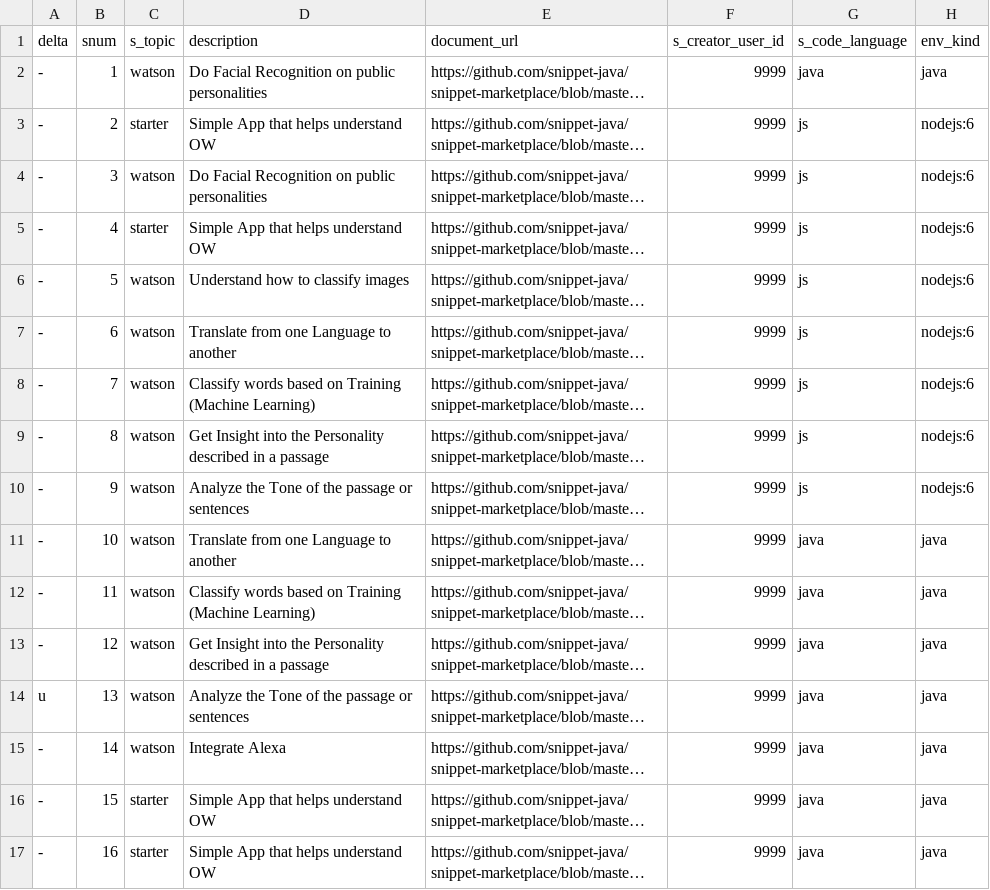
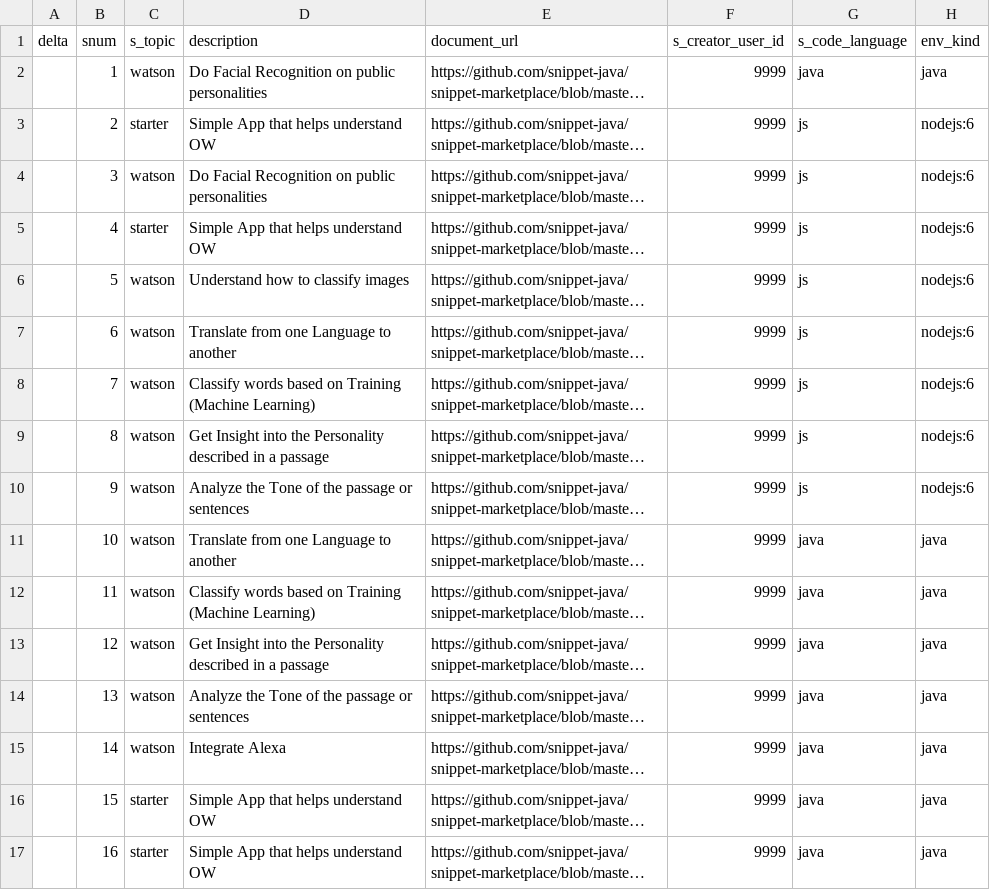
Before and after one commit to psyntium/snippet-marketplace, a CSV file: catalog.csv, drawn as a sheet; only a part is shown; long unchanged cells end in …; the diff names each change by its address in the sheet, - before the commit and + after, or states it on an @@ line.

Commit message:
Update catalog.csv

```diff
--- a/catalog.csv
+++ b/catalog.csv
-A2:A13 (delta): -
+A2:A13 (delta): (empty)
-A14 (delta): u
+A14 (delta): (empty)
-A15:A17 (delta): -
+A15:A17 (delta): (empty)
```
